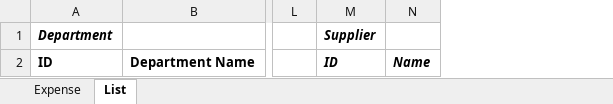
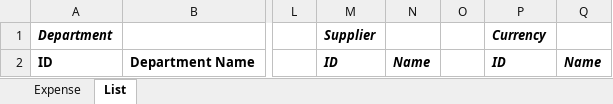
Before and after one commit to tuannqhe151337/capstone-be, an Excel workbook: src/main/resources/fileTemplate/Financial Planning_v1.0.xlsx, sheet List, drawn as a sheet; only a part is shown, gaps mark what is left out; values as stored, in another font and other column widths than the file's, no borders; the diff names each change by its address in the sheet, - before the commit and + after, or states it on an @@ line.

```diff
--- a/src/main/resources/fileTemplate/Financial Planning_v1.0.xlsx (sheet List)
+++ b/src/main/resources/fileTemplate/Financial Planning_v1.0.xlsx (sheet List)
+column O, empty
+column P, rows 1-2: Currency | ID
+column Q, row 2: Name
```
Also changed, not shown: sheet Expense, 6 other files.
